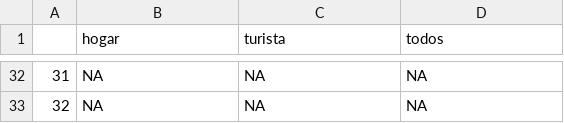
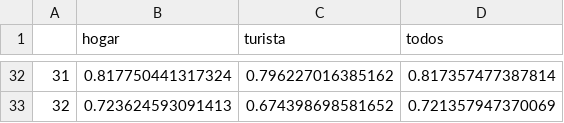
Before and after one commit to JosmanPS/dataton-1, a CSV file: Dashboard/Data/sentimientos.csv, drawn as a sheet; only a part is shown, gaps mark what is left out; the diff covers the shown part only.

```diff
--- a/Dashboard/Data/sentimientos.csv
+++ b/Dashboard/Data/sentimientos.csv
@@ -32,2 +32,2 @@
-"31",NA,NA,NA
-"32",NA,NA,NA
+"31",0.817750441317324,0.796227016385162,0.817357477387814
+"32",0.723624593091413,0.674398698581652,0.721357947370069
```
Also changed, not shown: 90 edited cells elsewhere in this file, 2 other files.
